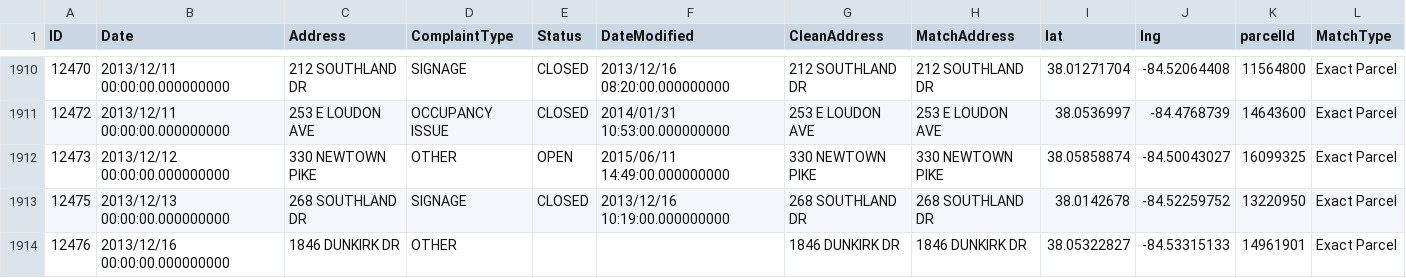
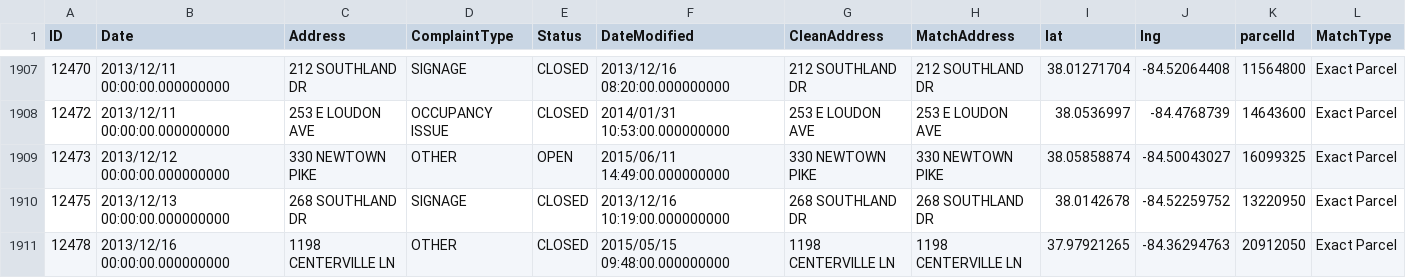
Before and after one commit to lfucg/ckan-datapackages, a CSV file: lexington-bi-complaints/lexington-bi-complaints.csv, drawn as a sheet; only a part is shown, gaps mark what is left out; the shorter side is filled out with more unchanged rows; the diff covers the shown part only.

```diff
--- a/lexington-bi-complaints/lexington-bi-complaints.csv
+++ b/lexington-bi-complaints/lexington-bi-complaints.csv
@@ -1913,2 +1910 @@ ID,Date,Address,ComplaintType,Status,DateModified,CleanAddress,MatchAddress,lat,
  12475,2013/12/13 00:00:00.000000000,268 SOUTHLAND DR,SIGNAGE,CLOSED,2013/12/16 10:19:00.000000000,268 SOUTHLAND DR,268 SOUTHLAND DR,38.0142678,-84.52259752,13220950,Exact Parcel
- 12476,2013/12/16 00:00:00.000000000,1846 DUNKIRK DR,OTHER,,,1846 DUNKIRK DR,1846 DUNKIRK DR,38.05322827,-84.53315133,14961901,Exact Parcel
```
Also changed, not shown: 14 removed rows elsewhere in this file, 2 other files.
